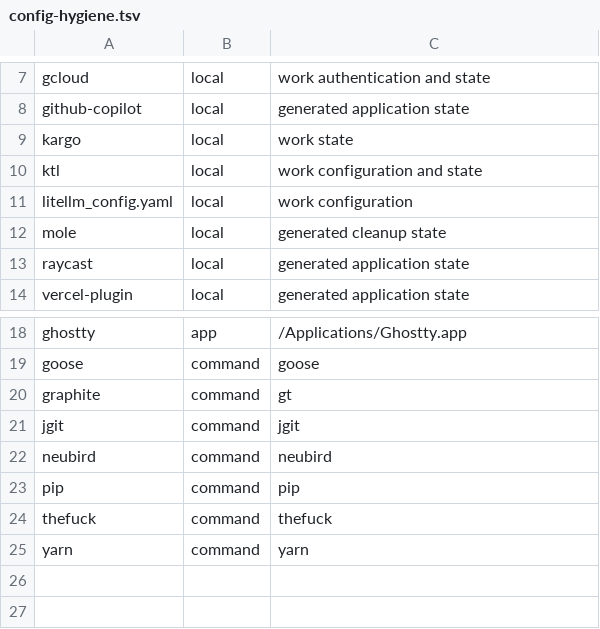
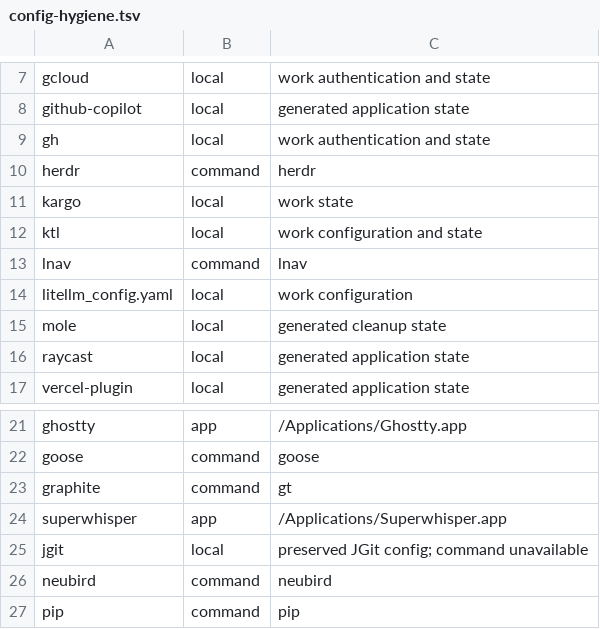
Before and after one commit to brandonl/dotfiles, a TSV file: config/tools/config-hygiene.tsv, drawn as a sheet; only a part is shown, gaps mark what is left out; the shorter side is filled out with more unchanged rows.

```diff
--- a/config/tools/config-hygiene.tsv
+++ b/config/tools/config-hygiene.tsv
@@ -8,4 +8,7 @@ gcloud	local	work authentication and state
 github-copilot	local	generated application state
+gh	local	work authentication and state
+herdr	command	herdr
 kargo	local	work state
 ktl	local	work configuration and state
+lnav	command	lnav
 litellm_config.yaml	local	work configuration
@@ -20,3 +23,4 @@ goose	command	goose
 graphite	command	gt
-jgit	command	jgit
+superwhisper	app	/Applications/Superwhisper.app
+jgit	local	preserved JGit config; command unavailable
 neubird	command	neubird
```
Also changed, not shown: 13 other files.
